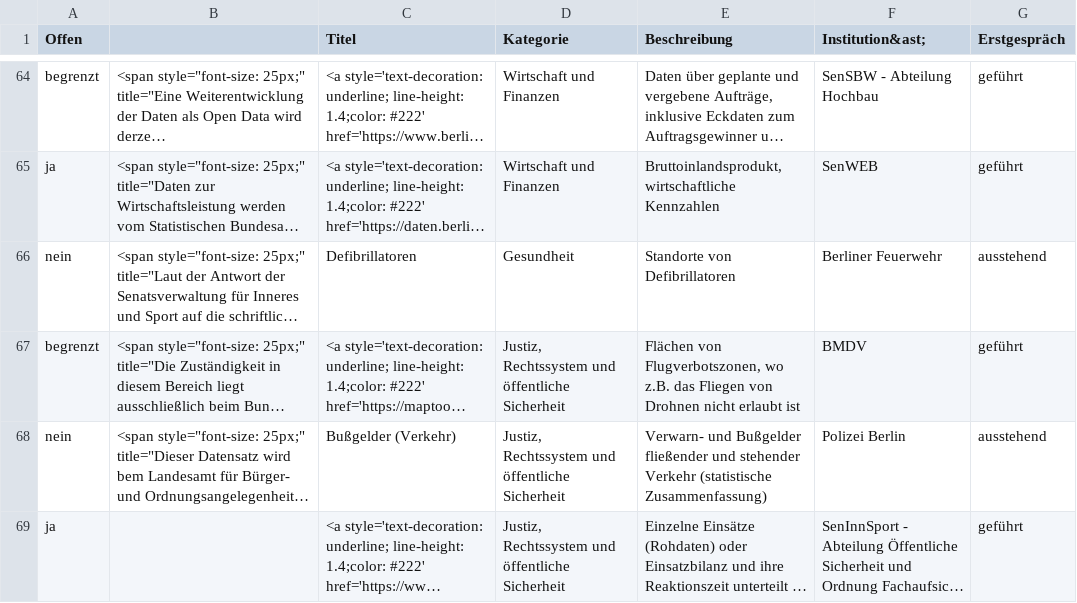
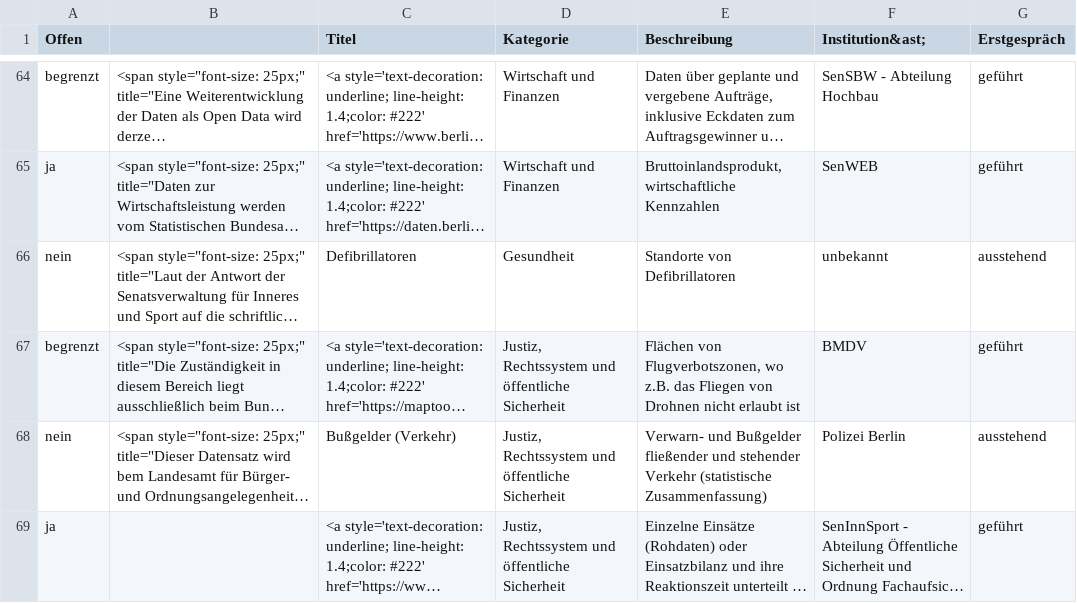
Before and after one commit to technologiestiftung/kerndatensaetze-monitor, a CSV file: data/kerndatensaetze-chart.csv, drawn as a sheet; only a part is shown, gaps mark what is left out; long unchanged cells end in …; the diff names each change by its address in the sheet, - before the commit and + after, or states it on an @@ line.

```diff
--- a/data/kerndatensaetze-chart.csv
+++ b/data/kerndatensaetze-chart.csv
-F66 (Institution&ast;): Berliner Feuerwehr
+F66 (Institution&ast;): unbekannt
```
Also changed, not shown: data/institutionen.csv, 2 other files.
